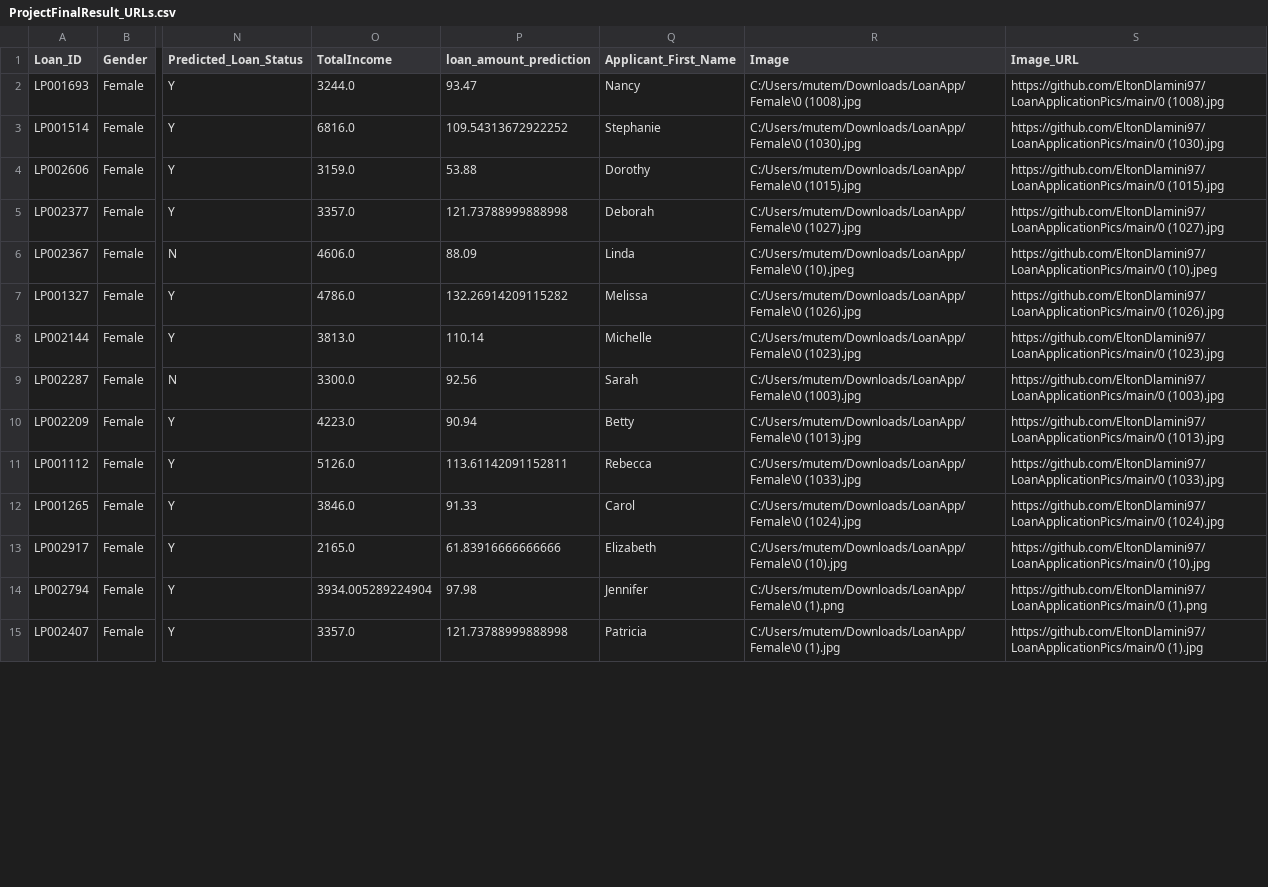
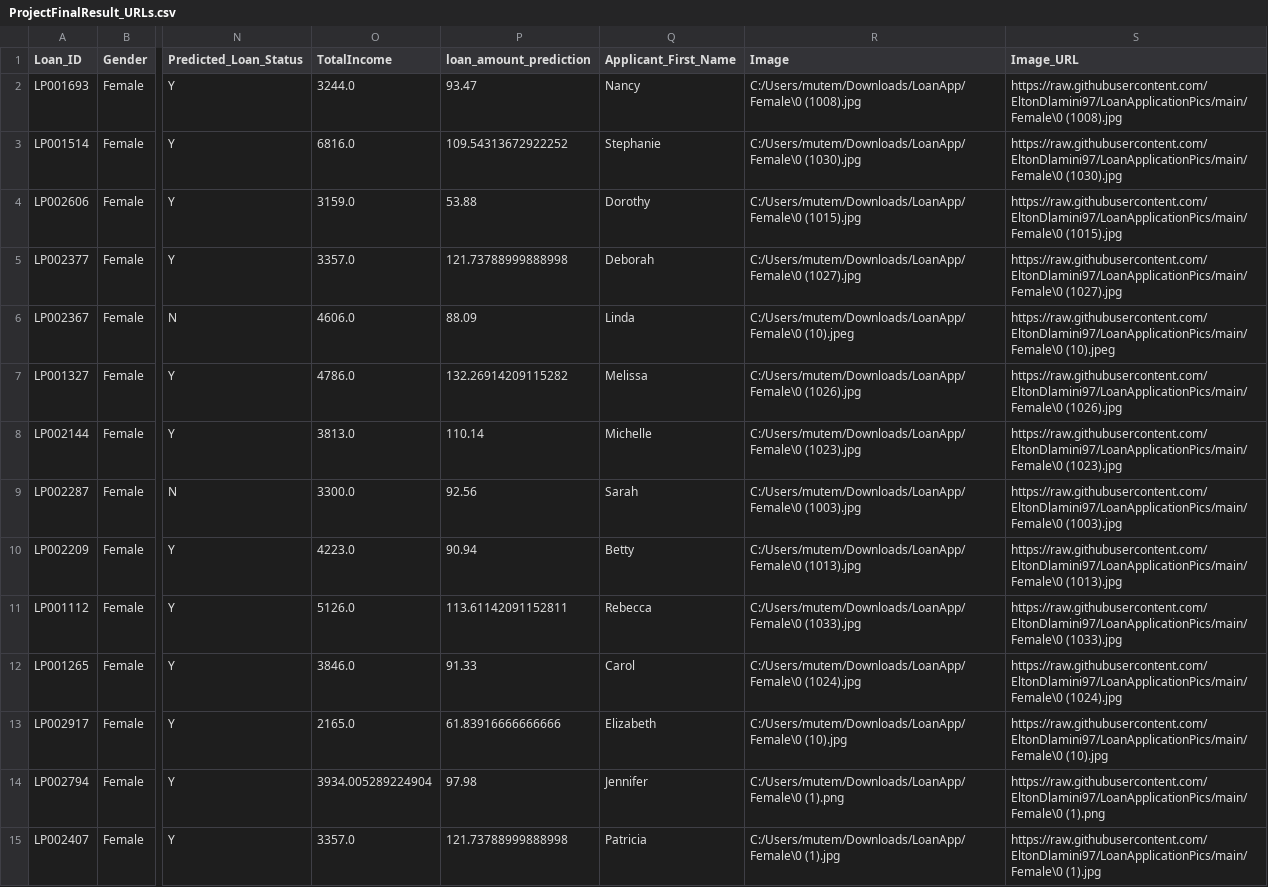
Before and after one commit to EltonDlamini97/LoanApplicationPics, a CSV file: ProjectFinalResult_URLs.csv, drawn as a sheet; only a part is shown, gaps mark what is left out; the diff covers the shown part only; the diff names each change by its address in the sheet, - before the commit and + after, or states it on an @@ line.

Commit message:
LoanApplicationPics

```diff
--- a/ProjectFinalResult_URLs.csv
+++ b/ProjectFinalResult_URLs.csv
-S2 (Image_URL): https://github.com/EltonDlamini97/LoanApplicationPics/main/0 (1008).jpg
+S2 (Image_URL): https://raw.githubusercontent.com/EltonDlamini97/LoanApplicationPics/main/Female\0 (1008).jpg
-S3 (Image_URL): https://github.com/EltonDlamini97/LoanApplicationPics/main/0 (1030).jpg
+S3 (Image_URL): https://raw.githubusercontent.com/EltonDlamini97/LoanApplicationPics/main/Female\0 (1030).jpg
-S4 (Image_URL): https://github.com/EltonDlamini97/LoanApplicationPics/main/0 (1015).jpg
+S4 (Image_URL): https://raw.githubusercontent.com/EltonDlamini97/LoanApplicationPics/main/Female\0 (1015).jpg
-S5 (Image_URL): https://github.com/EltonDlamini97/LoanApplicationPics/main/0 (1027).jpg
+S5 (Image_URL): https://raw.githubusercontent.com/EltonDlamini97/LoanApplicationPics/main/Female\0 (1027).jpg
-S6 (Image_URL): https://github.com/EltonDlamini97/LoanApplicationPics/main/0 (10).jpeg
+S6 (Image_URL): https://raw.githubusercontent.com/EltonDlamini97/LoanApplicationPics/main/Female\0 (10).jpeg
-S7 (Image_URL): https://github.com/EltonDlamini97/LoanApplicationPics/main/0 (1026).jpg
+S7 (Image_URL): https://raw.githubusercontent.com/EltonDlamini97/LoanApplicationPics/main/Female\0 (1026).jpg
-S8 (Image_URL): https://github.com/EltonDlamini97/LoanApplicationPics/main/0 (1023).jpg
+S8 (Image_URL): https://raw.githubusercontent.com/EltonDlamini97/LoanApplicationPics/main/Female\0 (1023).jpg
-S9 (Image_URL): https://github.com/EltonDlamini97/LoanApplicationPics/main/0 (1003).jpg
+S9 (Image_URL): https://raw.githubusercontent.com/EltonDlamini97/LoanApplicationPics/main/Female\0 (1003).jpg
-S10 (Image_URL): https://github.com/EltonDlamini97/LoanApplicationPics/main/0 (1013).jpg
+S10 (Image_URL): https://raw.githubusercontent.com/EltonDlamini97/LoanApplicationPics/main/Female\0 (1013).jpg
-S11 (Image_URL): https://github.com/EltonDlamini97/LoanApplicationPics/main/0 (1033).jpg
+S11 (Image_URL): https://raw.githubusercontent.com/EltonDlamini97/LoanApplicationPics/main/Female\0 (1033).jpg
-S12 (Image_URL): https://github.com/EltonDlamini97/LoanApplicationPics/main/0 (1024).jpg
+S12 (Image_URL): https://raw.githubusercontent.com/EltonDlamini97/LoanApplicationPics/main/Female\0 (1024).jpg
-S13 (Image_URL): https://github.com/EltonDlamini97/LoanApplicationPics/main/0 (10).jpg
+S13 (Image_URL): https://raw.githubusercontent.com/EltonDlamini97/LoanApplicationPics/main/Female\0 (10).jpg
-S14 (Image_URL): https://github.com/EltonDlamini97/LoanApplicationPics/main/0 (1).png
+S14 (Image_URL): https://raw.githubusercontent.com/EltonDlamini97/LoanApplicationPics/main/Female\0 (1).png
-S15 (Image_URL): https://github.com/EltonDlamini97/LoanApplicationPics/main/0 (1).jpg
+S15 (Image_URL): https://raw.githubusercontent.com/EltonDlamini97/LoanApplicationPics/main/Female\0 (1).jpg
```
Also changed, not shown: 101 edited cells elsewhere in this file, 6 other files.
